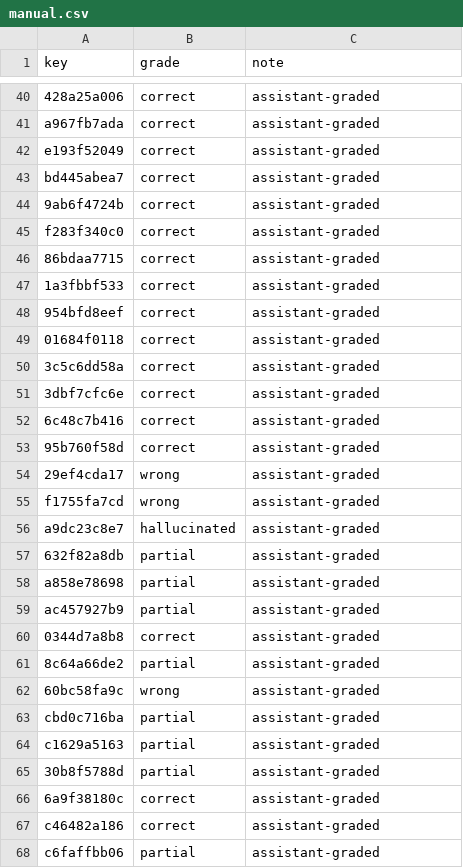
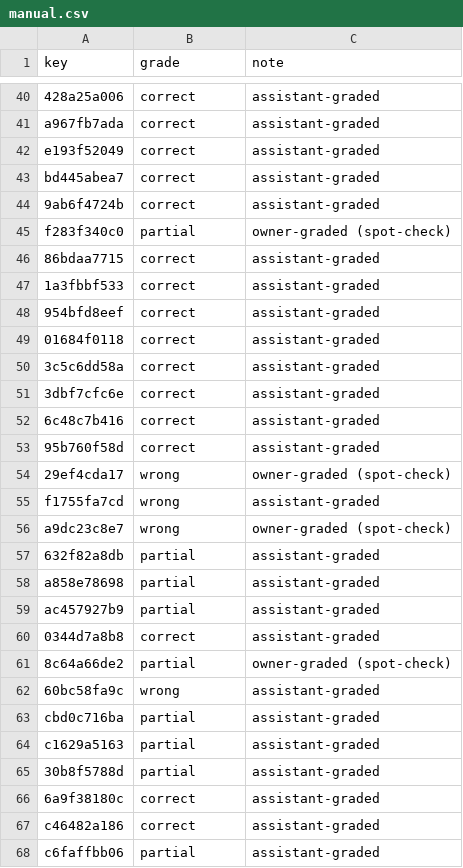
Before and after one commit to ActuallyAnson/moment, a CSV file: eval/grades/manual.csv, drawn as a sheet; only a part is shown, gaps mark what is left out; the diff covers the shown part only.

Commit message:
Apply the owner's spot-check grades (8/15 identical, 14/15 within one level; assistant somewhat generous), regenerate summaries, update docs

```diff
--- a/eval/grades/manual.csv
+++ b/eval/grades/manual.csv
@@ -44,3 +44,3 @@ bd445abea7,correct,assistant-graded
 9ab6f4724b,correct,assistant-graded
-f283f340c0,correct,assistant-graded
+f283f340c0,partial,owner-graded (spot-check)
 86bdaa7715,correct,assistant-graded
@@ -53,5 +53,5 @@ f283f340c0,correct,assistant-graded
 95b760f58d,correct,assistant-graded
-29ef4cda17,wrong,assistant-graded
+29ef4cda17,wrong,owner-graded (spot-check)
 f1755fa7cd,wrong,assistant-graded
-a9dc23c8e7,hallucinated,assistant-graded
+a9dc23c8e7,wrong,owner-graded (spot-check)
 632f82a8db,partial,assistant-graded
@@ -60,3 +60,3 @@ ac457927b9,partial,assistant-graded
 0344d7a8b8,correct,assistant-graded
-8c64a66de2,partial,assistant-graded
+8c64a66de2,partial,owner-graded (spot-check)
 60bc58fa9c,wrong,assistant-graded
```
Also changed, not shown: 16 edited cells elsewhere in this file, 12 other files.
